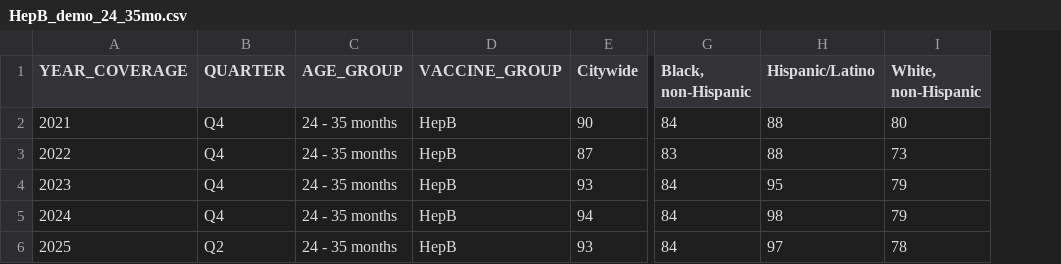
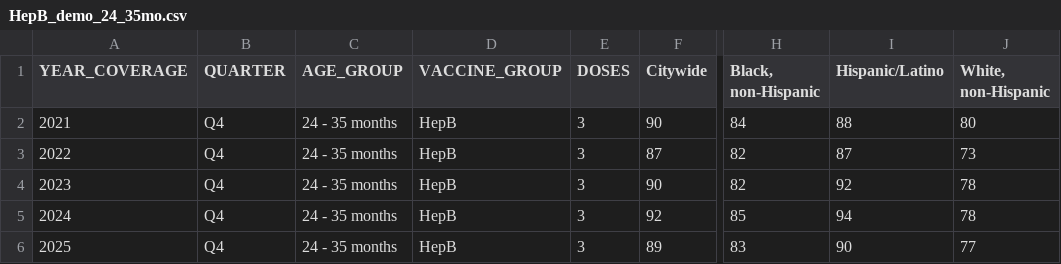
Before and after one commit to nychealth/Immunization-data-dev, a CSV file: visualizations/HepB_demo_24_35mo.csv, drawn as a sheet; only a part is shown, gaps mark what is left out; addresses are those after the commit; the diff names each change by its address in the sheet, - before the commit and + after, or states it on an @@ line.

```diff
--- a/visualizations/HepB_demo_24_35mo.csv
+++ b/visualizations/HepB_demo_24_35mo.csv
+column E (DOSES), rows 2-6: all 3
-H3 (Black, non-Hispanic): 83
+H3 (Black, non-Hispanic): 82
-I3 (Hispanic/Latino): 88
+I3 (Hispanic/Latino): 87
-F4 (Citywide): 93
+F4 (Citywide): 90
-H4 (Black, non-Hispanic): 84
+H4 (Black, non-Hispanic): 82
-I4 (Hispanic/Latino): 95
+I4 (Hispanic/Latino): 92
-J4:J5 (White, non-Hispanic): 79
+J4:J5 (White, non-Hispanic): 78
-F5 (Citywide): 94
+F5 (Citywide): 92
-H5 (Black, non-Hispanic): 84
+H5 (Black, non-Hispanic): 85
-I5 (Hispanic/Latino): 98
+I5 (Hispanic/Latino): 94
-B6 (QUARTER): Q2
+B6 (QUARTER): Q4
-F6 (Citywide): 93
+F6 (Citywide): 89
-H6 (Black, non-Hispanic): 84
+H6 (Black, non-Hispanic): 83
-I6 (Hispanic/Latino): 97
+I6 (Hispanic/Latino): 90
-J6 (White, non-Hispanic): 78
+J6 (White, non-Hispanic): 77
```
Also changed, not shown: visualizations/HepB_borough_24_35mo_2025_Q2.csv, visualizations/HepB_geo_24_35mo_2025_Q2.csv, 19 other files.
